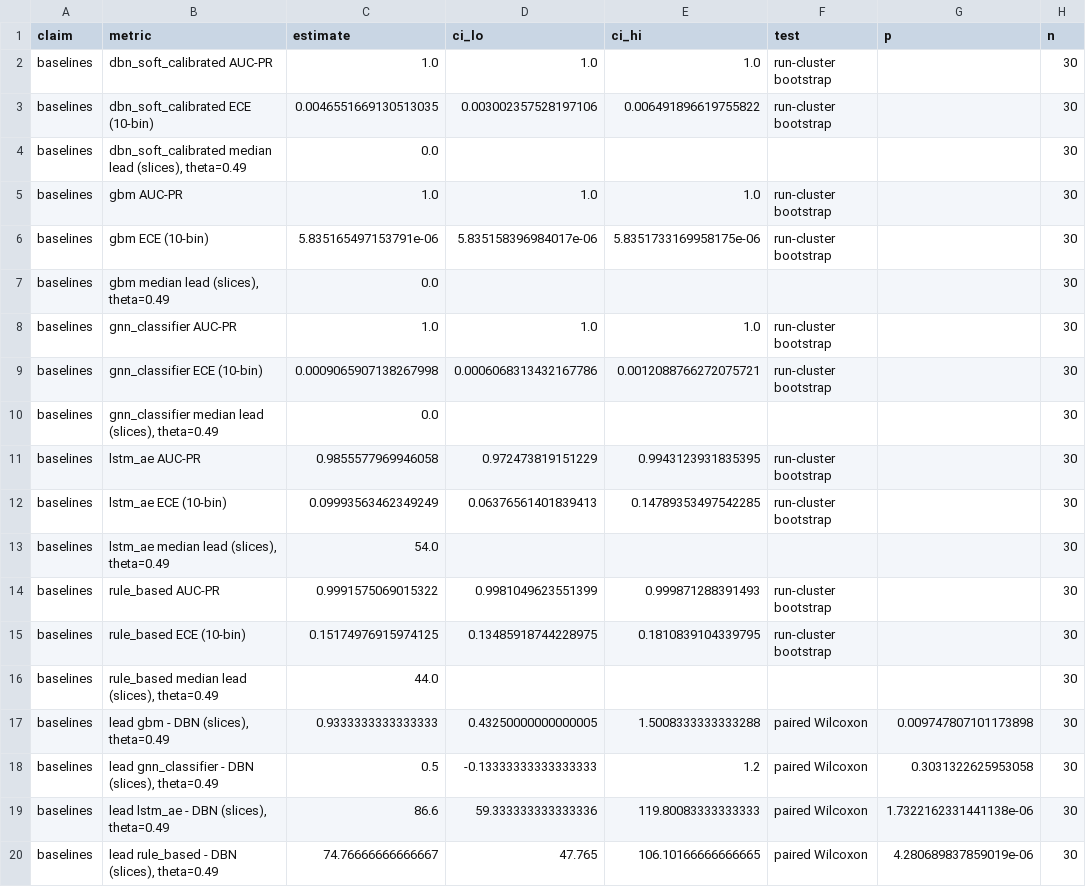
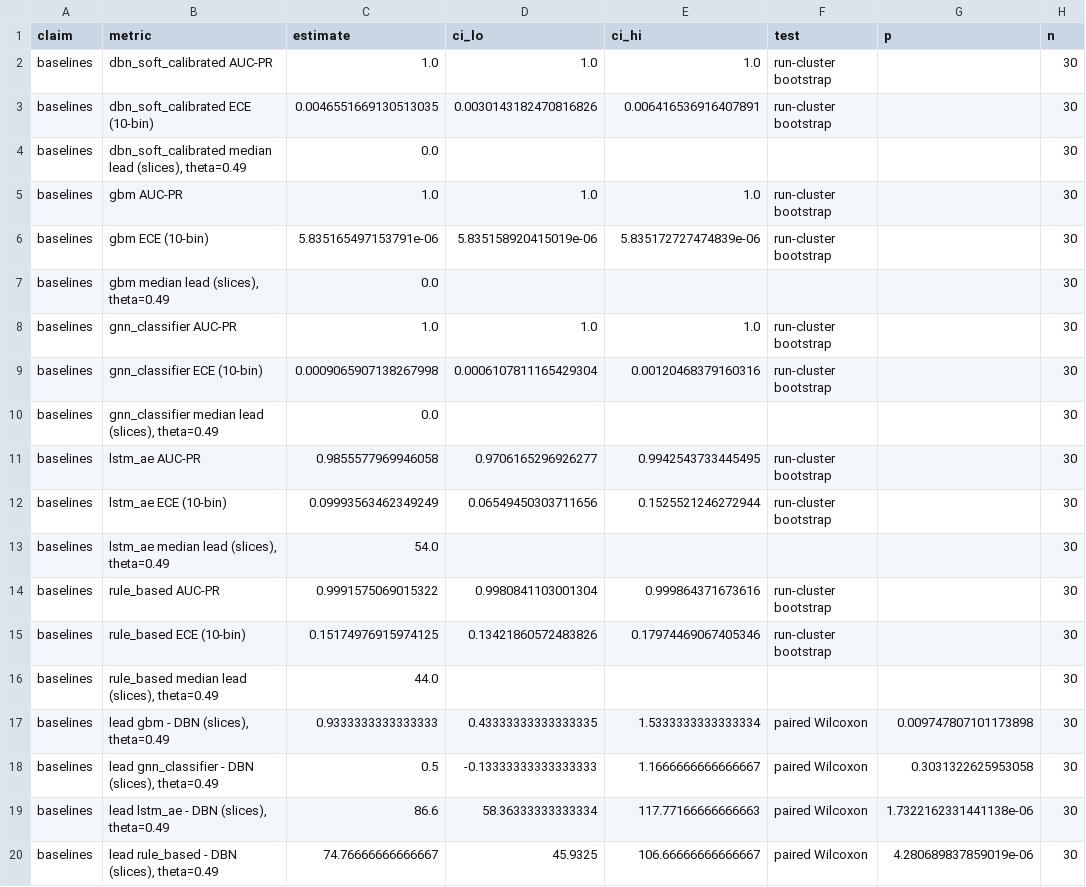
Before and after one commit to bodapatisaikrishna/CyberPhysicalDBN, a CSV file: results/summary/stats_baselines.csv, drawn as a sheet; only a part is shown; the diff names each change by its address in the sheet, - before the commit and + after, or states it on an @@ line.

```diff
--- a/results/summary/stats_baselines.csv
+++ b/results/summary/stats_baselines.csv
-D3 (ci_lo): 0.003002357528197106
+D3 (ci_lo): 0.0030143182470816826
-E3 (ci_hi): 0.006491896619755822
+E3 (ci_hi): 0.006416536916407891
-D6 (ci_lo): 5.835158396984017e-06
+D6 (ci_lo): 5.835158920415019e-06
-E6 (ci_hi): 5.8351733169958175e-06
+E6 (ci_hi): 5.835172727474839e-06
-D9 (ci_lo): 0.0006068313432167786
+D9 (ci_lo): 0.0006107811165429304
-E9 (ci_hi): 0.0012088766272075721
+E9 (ci_hi): 0.00120468379160316
-D11 (ci_lo): 0.972473819151229
+D11 (ci_lo): 0.9706165296926277
-E11 (ci_hi): 0.9943123931835395
+E11 (ci_hi): 0.9942543733445495
-D12 (ci_lo): 0.06376561401839413
+D12 (ci_lo): 0.06549450303711656
-E12 (ci_hi): 0.14789353497542285
+E12 (ci_hi): 0.1525521246272944
-D14 (ci_lo): 0.9981049623551399
+D14 (ci_lo): 0.9980841103001304
-E14 (ci_hi): 0.999871288391493
+E14 (ci_hi): 0.999864371673616
-D15 (ci_lo): 0.13485918744228975
+D15 (ci_lo): 0.13421860572483826
-E15 (ci_hi): 0.1810839104339795
+E15 (ci_hi): 0.17974469067405346
-D17 (ci_lo): 0.43250000000000005
+D17 (ci_lo): 0.43333333333333335
-E17 (ci_hi): 1.5008333333333288
+E17 (ci_hi): 1.5333333333333334
-E18 (ci_hi): 1.2
+E18 (ci_hi): 1.1666666666666667
-D19 (ci_lo): 59.333333333333336
+D19 (ci_lo): 58.36333333333334
-E19 (ci_hi): 119.80083333333333
+E19 (ci_hi): 117.77166666666663
-D20 (ci_lo): 47.765
+D20 (ci_lo): 45.9325
-E20 (ci_hi): 106.10166666666665
+E20 (ci_hi): 106.66666666666667
```
Also changed, not shown: results/summary/open_vs_closed_calibration.csv, results/summary/open_vs_closed_lead_time.csv, 12 other files.
